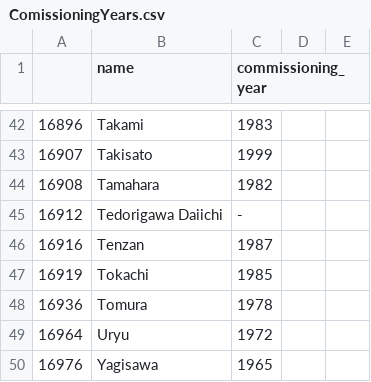
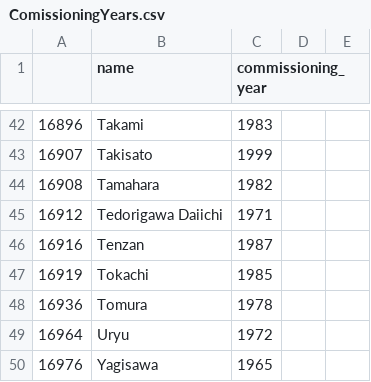
Before and after one commit to KarimHShawky/DataScienceESMGroupI, a CSV file: GeoData/ComissioningYears.csv, drawn as a sheet; only a part is shown, gaps mark what is left out; the diff covers the shown part only.

```diff
--- a/GeoData/ComissioningYears.csv
+++ b/GeoData/ComissioningYears.csv
@@ -44,3 +44,3 @@
 16908;Tamahara;1982;;
-16912;Tedorigawa Daiichi;-;;
+16912;Tedorigawa Daiichi;1971;;
 16916;Tenzan;1987;;
```
Also changed, not shown: 9 edited cells elsewhere in this file, 2 other files.
